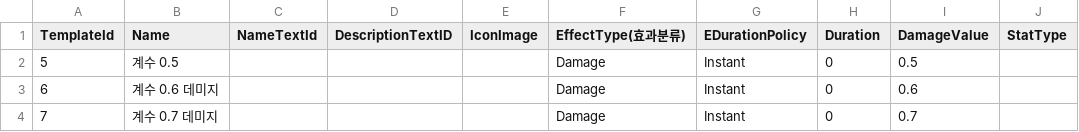
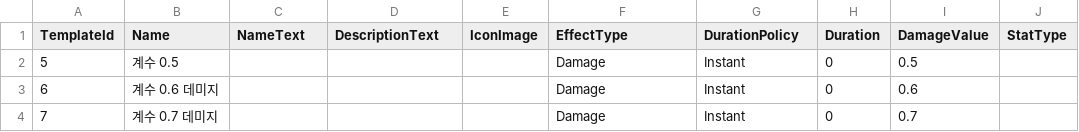
Before and after one commit to MajorGKing/SideBlockPushPushPush, a CSV file: Client/Assets/@Resources/Data/ExcelData/EffectData.csv, drawn as a sheet; only a part is shown; the diff names each change by its address in the sheet, - before the commit and + after, or states it on an @@ line.

Commit message:
클라이언트 EffectData csv & json 추가 DataManager에 EffectData 항목 추가 AddressableAsset에 EffectData.json 추가

```diff
--- a/Client/Assets/@Resources/Data/ExcelData/EffectData.csv
+++ b/Client/Assets/@Resources/Data/ExcelData/EffectData.csv
-C1: NameTextId
+C1: NameText
-D1: DescriptionTextID
+D1: DescriptionText
-F1: EffectType(효과분류)
+F1: EffectType
-G1: EDurationPolicy
+G1: DurationPolicy
```
Also changed, not shown: 7 other files.
